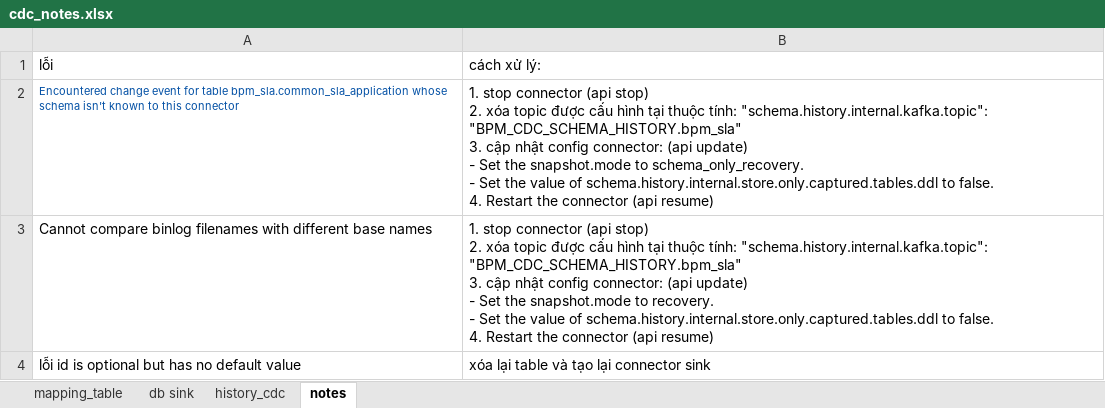
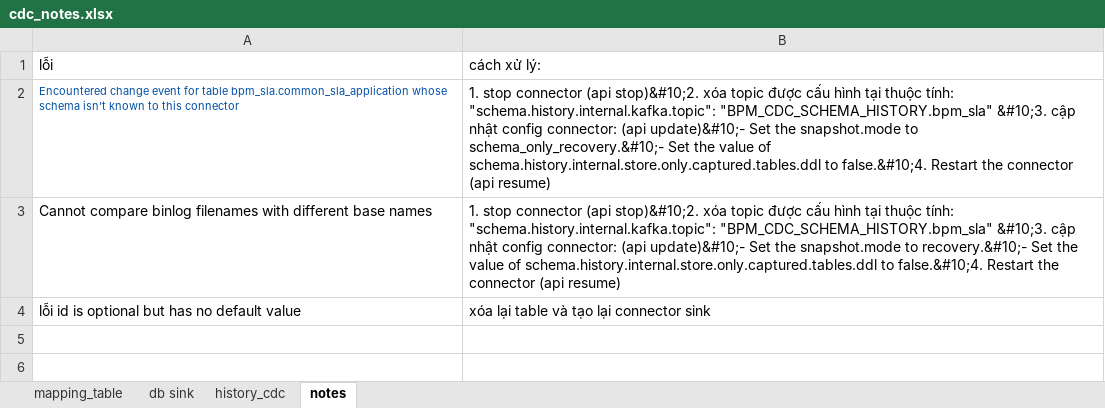
Before and after one commit to huy8895/table-name-converter, an Excel workbook: cdc_notes.xlsx, sheet notes, drawn as a sheet; values as stored, in another font and other column widths than the file's, no borders; ↵ is a line break in a cell; the diff names each change by its address in the sheet, - before the commit and + after, or states it on an @@ line.

```diff
--- a/cdc_notes.xlsx (sheet notes)
+++ b/cdc_notes.xlsx (sheet notes)
-B2: …connector (api stop) ↵ 2. xóa topic được cấu hình tại thuộc tính: "schema.history.internal.kafka.topic": "BPM_CDC_SCHEMA_HISTORY.bpm_sla" ↵ 3. cập nhật config connector: (api update) ↵ - Set the snapshot.mode to schema_only_recovery. ↵ - Set the value of schema.history.internal.store.only.captured.tables.ddl to false. ↵ 4. Restart the…
+B2: …connector (api stop)&#10;2. xóa topic được cấu hình tại thuộc tính: "schema.history.internal.kafka.topic": "BPM_CDC_SCHEMA_HISTORY.bpm_sla" &#10;3. cập nhật config connector: (api update)&#10;- Set the snapshot.mode to schema_only_recovery.&#10;- Set the value of schema.history.internal.store.only.captured.tables.ddl to false.&#10;4. Restart the…
-B3: …connector (api stop) ↵ 2. xóa topic được cấu hình tại thuộc tính: "schema.history.internal.kafka.topic": "BPM_CDC_SCHEMA_HISTORY.bpm_sla" ↵ 3. cập nhật config connector: (api update) ↵ - Set the snapshot.mode to recovery. ↵ - Set the value of schema.history.internal.store.only.captured.tables.ddl to false. ↵ 4. Restart the…
+B3: …connector (api stop)&#10;2. xóa topic được cấu hình tại thuộc tính: "schema.history.internal.kafka.topic": "BPM_CDC_SCHEMA_HISTORY.bpm_sla" &#10;3. cập nhật config connector: (api update)&#10;- Set the snapshot.mode to recovery.&#10;- Set the value of schema.history.internal.store.only.captured.tables.ddl to false.&#10;4. Restart the…
```
Also changed, not shown: sheet db sink, sheet history_cdc, hidden cells, 6 other files.
